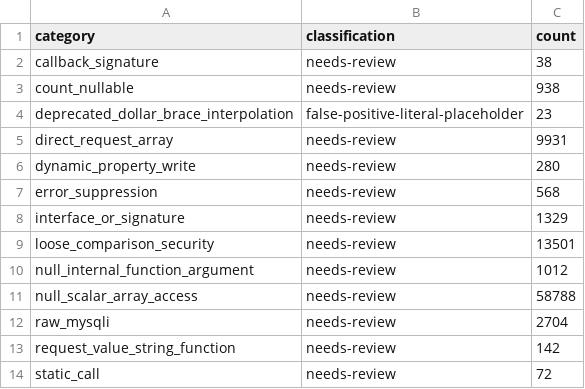
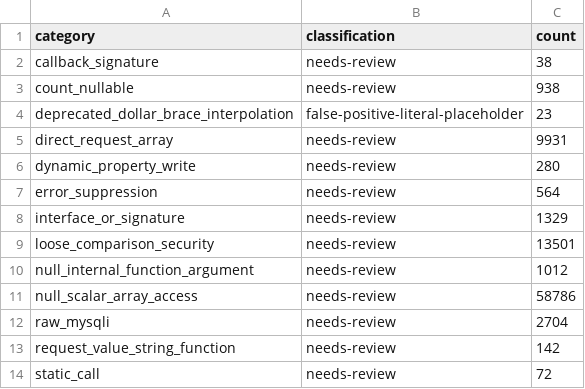
Before and after one commit to raccodex/ramza, a CSV file: 00_MODERNIZATION_REPORTS/04_PHP82_STATIC_SCAN_SUMMARY.csv, drawn as a sheet.

```diff
--- a/00_MODERNIZATION_REPORTS/04_PHP82_STATIC_SCAN_SUMMARY.csv
+++ b/00_MODERNIZATION_REPORTS/04_PHP82_STATIC_SCAN_SUMMARY.csv
@@ -6,3 +6,3 @@ direct_request_array,needs-review,9931
 dynamic_property_write,needs-review,280
-error_suppression,needs-review,568
+error_suppression,needs-review,564
 interface_or_signature,needs-review,1329
@@ -10,3 +10,3 @@ loose_comparison_security,needs-review,13501
 null_internal_function_argument,needs-review,1012
-null_scalar_array_access,needs-review,58788
+null_scalar_array_access,needs-review,58786
 raw_mysqli,needs-review,2704
```
Also changed, not shown: 23 other files.
